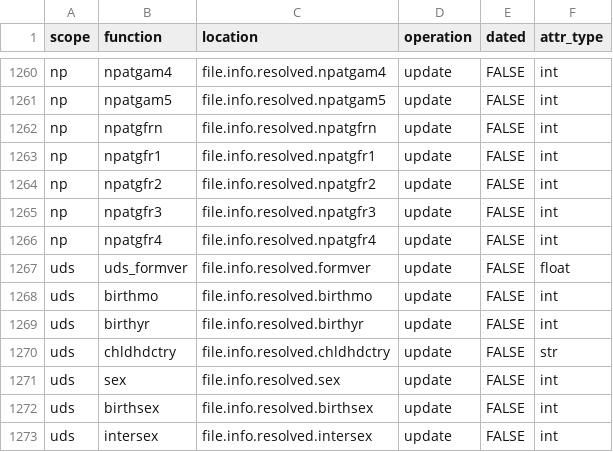
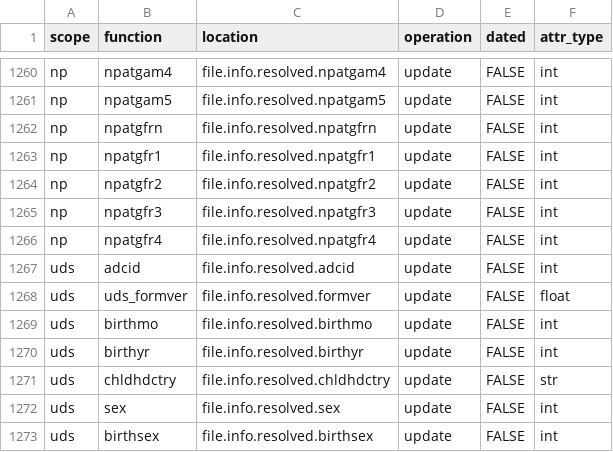
Before and after one commit to naccdata/nacc-attribute-deriver, a CSV file: nacc_attribute_deriver/config/file_missingness.csv, drawn as a sheet; only a part is shown, gaps mark what is left out; the shorter side is filled out with more unchanged rows.

```diff
--- a/nacc_attribute_deriver/config/file_missingness.csv
+++ b/nacc_attribute_deriver/config/file_missingness.csv
@@ -1266,2 +1266,3 @@ np,npatgfr3,file.info.resolved.npatgfr3,update,FALSE,int
 np,npatgfr4,file.info.resolved.npatgfr4,update,FALSE,int
+uds,adcid,file.info.resolved.adcid,update,FALSE,int
 uds,uds_formver,file.info.resolved.formver,update,FALSE,float
```
Also changed, not shown: 3 other files.
